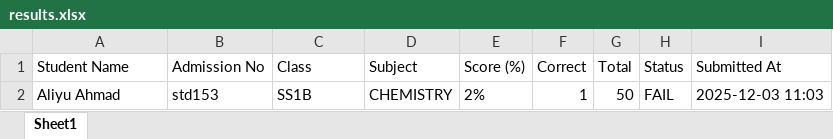
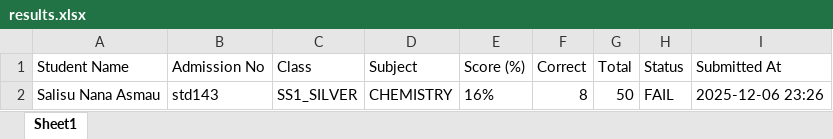
Before and after one commit to acetosyn/Emis-student-exam2025, an Excel workbook: CLASS/SS1/Chemistry/results.xlsx, sheet Sheet1, drawn as a sheet; values as stored, in another font and other column widths than the file's, no borders; removed rows and columns are numbered as before the commit, all else as after; the diff names each change by its address in the sheet, - before the commit and + after, or states it on an @@ line.

```diff
--- a/CLASS/SS1/Chemistry/results.xlsx (sheet Sheet1)
+++ b/CLASS/SS1/Chemistry/results.xlsx (sheet Sheet1)
-row 2: Aliyu Ahmad | std153 | SS1B | CHEMISTRY | 2% | 1 | 50 | FAIL | 2025-12-03 11:03
+row 2: Salisu Nana Asmau | std143 | SS1_SILVER | CHEMISTRY | 16% | 8 | 50 | FAIL | 2025-12-06 23:26
```
Also changed, not shown: CLASS/SS3/Chemistry/results.xlsx, 41 other files.
